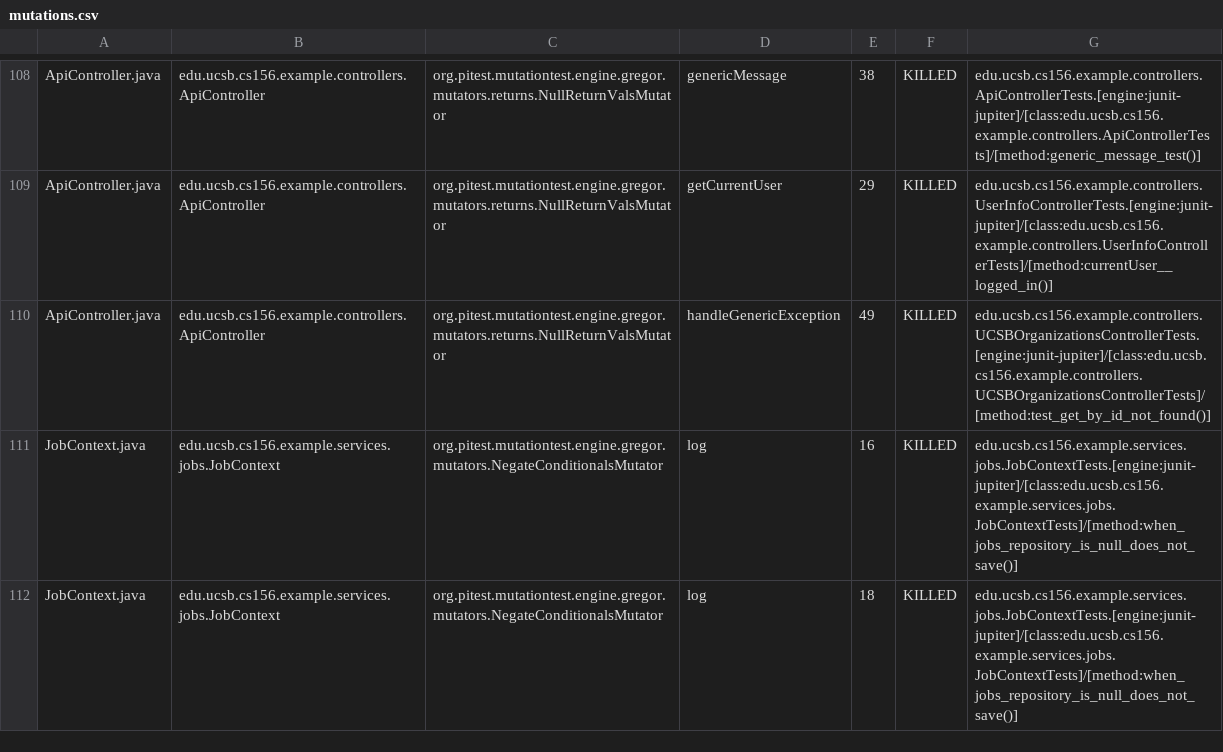
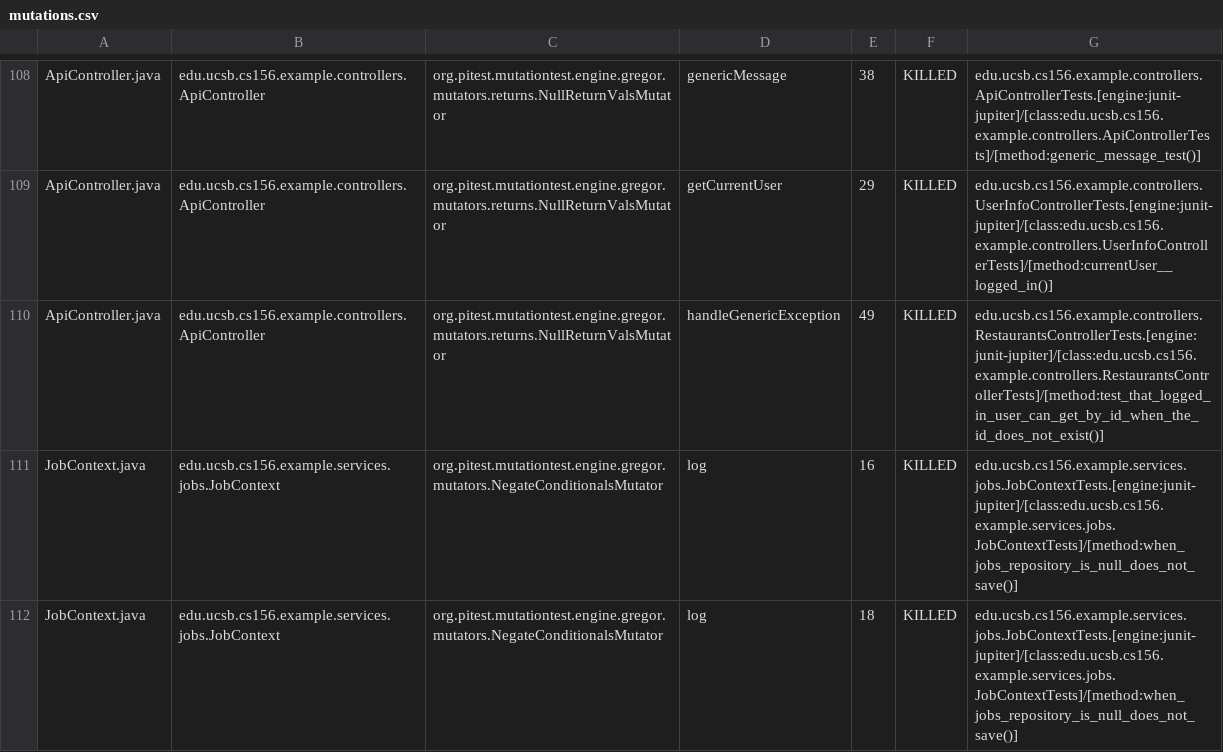
Before and after one commit to ucsb-cs156-s25/team02-s25-05, a CSV file: pitest/mutations.csv, drawn as a sheet; only a part is shown, gaps mark what is left out.

Commit message:
Deploying to gh-pages from @ ucsb-cs156-s25/team02-s25-05@ebe7f0352b5633b7920f56101a80206ea5ff490c 🚀

```diff
--- a/pitest/mutations.csv
+++ b/pitest/mutations.csv
@@ -109,3 +109,3 @@ ApiController.java,edu.ucsb.cs156.example.controllers.ApiController,org.pitest.m
 ApiController.java,edu.ucsb.cs156.example.controllers.ApiController,org.pitest.mutationtest.engine.gregor.mutators.returns.NullReturnValsMutator,getCurrentUser,29,KILLED,edu.ucsb.cs156.example.controllers.UserInfoControllerTests.[engine:junit-jupiter]/[class:edu.ucsb.cs156.example.controllers.UserInfoControllerTests]/[method:currentUser__logged_in()]
-ApiController.java,edu.ucsb.cs156.example.controllers.ApiController,org.pitest.mutationtest.engine.gregor.mutators.returns.NullReturnValsMutator,handleGenericException,49,KILLED,edu.ucsb.cs156.example.controllers.UCSBOrganizationsControllerTests.[engine:junit-jupiter]/[class:edu.ucsb.cs156.example.controllers.UCSBOrganizationsControllerTests]/[method:test_get_by_id_not_found()]
+ApiController.java,edu.ucsb.cs156.example.controllers.ApiController,org.pitest.mutationtest.engine.gregor.mutators.returns.NullReturnValsMutator,handleGenericException,49,KILLED,edu.ucsb.cs156.example.controllers.RestaurantsControllerTests.[engine:junit-jupiter]/[class:edu.ucsb.cs156.example.controllers.RestaurantsControllerTests]/[method:test_that_logged_in_user_can_get_by_id_when_the_id_does_not_exist()]
 JobContext.java,edu.ucsb.cs156.example.services.jobs.JobContext,org.pitest.mutationtest.engine.gregor.mutators.NegateConditionalsMutator,log,16,KILLED,edu.ucsb.cs156.example.services.jobs.JobContextTests.[engine:junit-jupiter]/[class:edu.ucsb.cs156.example.services.jobs.JobContextTests]/[method:when_jobs_repository_is_null_does_not_save()]
```
Also changed, not shown: 17 other files.
